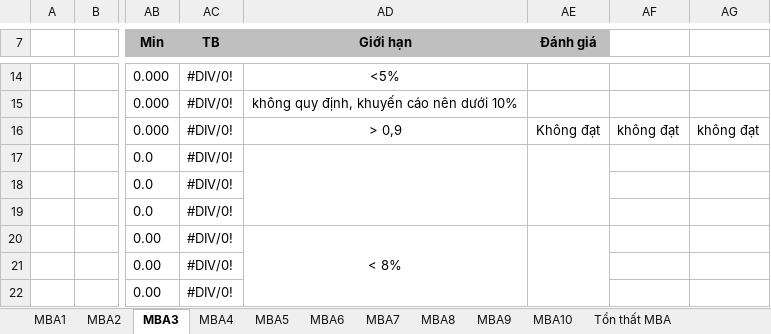
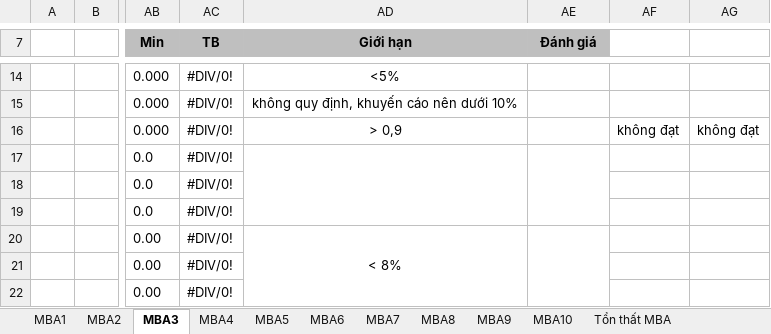
Before and after one commit to minhz99/kew-process, an Excel workbook: static/excel-template/MBA.xlsm, sheet MBA3, drawn as a sheet; only a part is shown, gaps mark what is left out; values as stored, in another font and other column widths than the file's, no borders; the diff names each change by its address in the sheet, - before the commit and + after, or states it on an @@ line.

```diff
--- a/static/excel-template/MBA.xlsm (sheet MBA3)
+++ b/static/excel-template/MBA.xlsm (sheet MBA3)
-AE16 (Đánh giá): Không đạt
+AE16 (Đánh giá): (empty)
```
Also changed, not shown: sheet MBA2, sheet MBA1, sheet MBA6, sheet MBA7, sheet MBA10, sheet MBA8, 3 more sheets.
